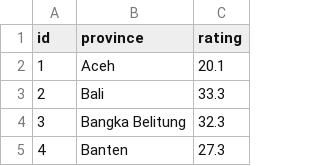
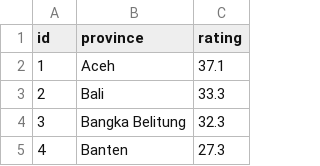
Before and after one commit to yahdinaahsya/INF206-2023-RD2-SIPETE, a CSV file: public/dataStat/rating.csv, drawn as a sheet; only a part is shown.

```diff
--- a/public/dataStat/rating.csv
+++ b/public/dataStat/rating.csv
@@ -1,3 +1,3 @@
 id,province,rating
-1,Aceh,20.1
+1,Aceh,37.1
 2,Bali,33.3
```
Also changed, not shown: 10 other files.
